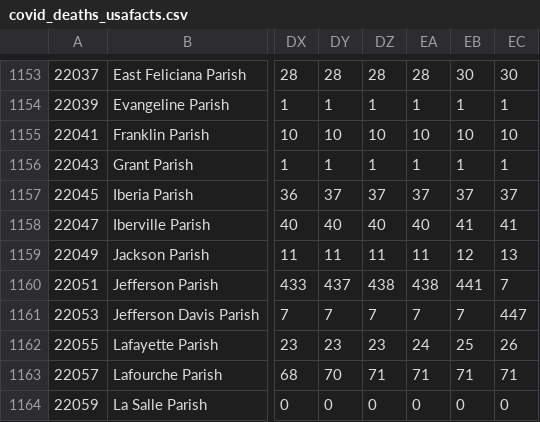
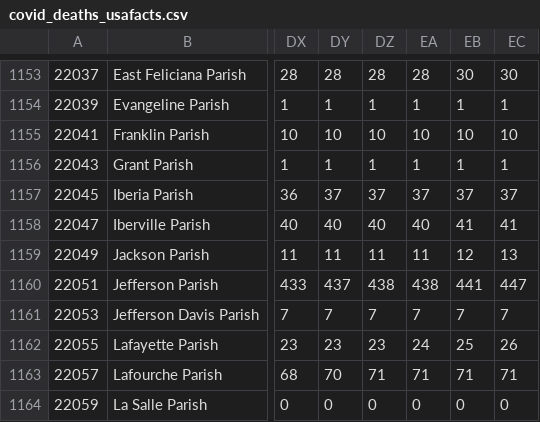
Before and after one commit to rvaughan/coronavirus-data, a CSV file: usa/covid_deaths_usafacts.csv, drawn as a sheet; only a part is shown, gaps mark what is left out; the diff names each change by its address in the sheet, - before the commit and + after, or states it on an @@ line.

```diff
--- a/usa/covid_deaths_usafacts.csv
+++ b/usa/covid_deaths_usafacts.csv
-EC1160: 7
+EC1160: 447
-EC1161: 447
+EC1161: 7
```
